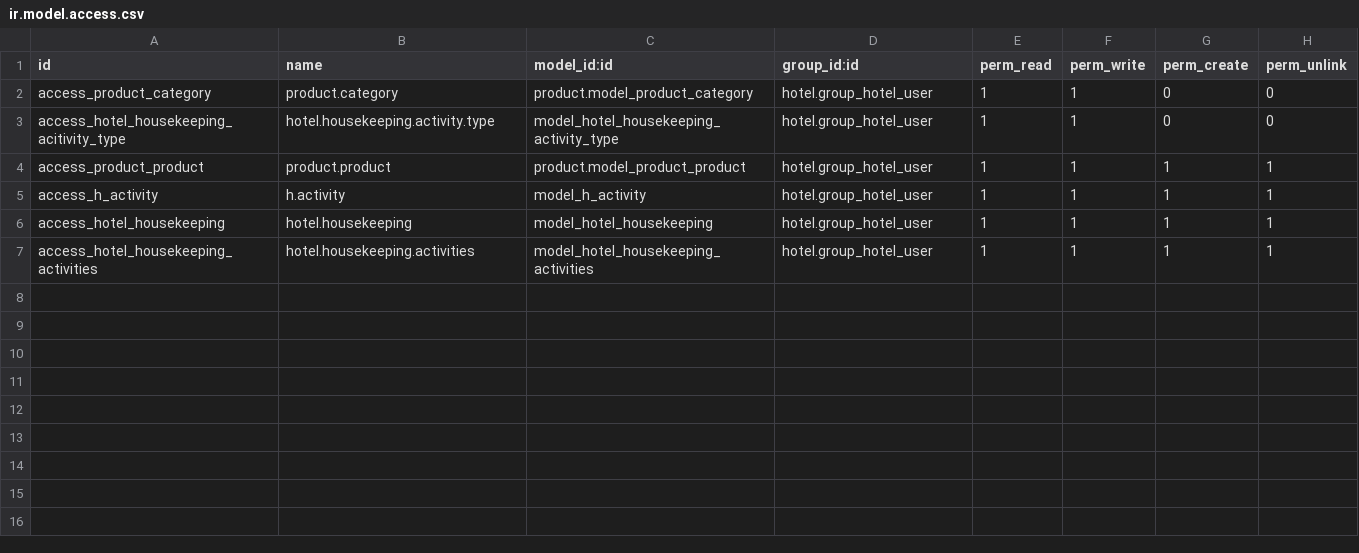
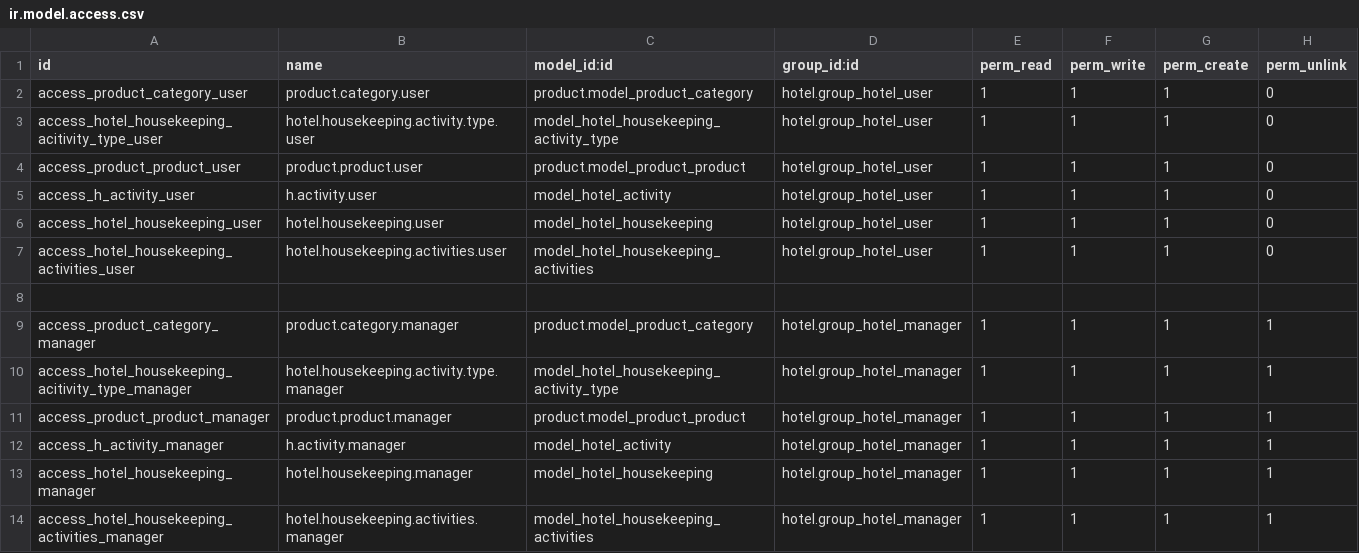
Before and after one commit to AleksandaryPetkovic/Hotel-site, a CSV file: hotel_housekeeping/security/ir.model.access.csv, drawn as a sheet; addresses are those after the commit; the diff names each change by its address in the sheet, - before the commit and + after, or states it on an @@ line.

Commit message:
[ADD]To add migrated hotel house keeping service as per v10 standard.

```diff
--- a/hotel_housekeeping/security/ir.model.access.csv
+++ b/hotel_housekeeping/security/ir.model.access.csv
-A2 (id): access_product_category
+A2 (id): access_product_category_user
-B2 (name): product.category
+B2 (name): product.category.user
-G2:G3 (perm_create): 0
+G2:G3 (perm_create): 1
-A3 (id): access_hotel_housekeeping_acitivity_type
+A3 (id): access_hotel_housekeeping_acitivity_type_user
-B3 (name): hotel.housekeeping.activity.type
+B3 (name): hotel.housekeeping.activity.type.user
+row 4: access_product_product_user | product.product.user | product.model_product_product | hotel.group_hotel_user | 1 | 1 | 1 | 0
+row 5: access_h_activity_user | h.activity.user | model_hotel_activity | hotel.group_hotel_user | 1 | 1 | 1 | 0
+row 6: access_hotel_housekeeping_user | hotel.housekeeping.user | model_hotel_housekeeping | hotel.group_hotel_user | 1 | 1 | 1 | 0
+row 7: access_hotel_housekeeping_activities_user | hotel.housekeeping.activities.user | model_hotel_housekeeping_activities | hotel.group_hotel_user | 1 | 1 | 1 | 0
+row 8: (empty)
+row 9: access_product_category_manager | product.category.manager | product.model_product_category | hotel.group_hotel_manager | 1 | 1 | 1 | 1
+row 10: access_hotel_housekeeping_acitivity_type_manager | hotel.housekeeping.activity.type.manager | model_hotel_housekeeping_activity_type | hotel.group_hotel_manager | 1 | 1 | 1 | 1
-A11 (id): access_product_product
+A11 (id): access_product_product_manager
-B11 (name): product.product
+B11 (name): product.product.manager
-D11:D14 (group_id:id): hotel.group_hotel_user
+D11:D14 (group_id:id): hotel.group_hotel_manager
-A12 (id): access_h_activity
+A12 (id): access_h_activity_manager
-B12 (name): h.activity
+B12 (name): h.activity.manager
-C12 (model_id:id): model_h_activity
+C12 (model_id:id): model_hotel_activity
-A13 (id): access_hotel_housekeeping
+A13 (id): access_hotel_housekeeping_manager
-B13 (name): hotel.housekeeping
+B13 (name): hotel.housekeeping.manager
-A14 (id): access_hotel_housekeeping_activities
+A14 (id): access_hotel_housekeeping_activities_manager
-B14 (name): hotel.housekeeping.activities
+B14 (name): hotel.housekeeping.activities.manager
```
Also changed, not shown: 28 other files.
